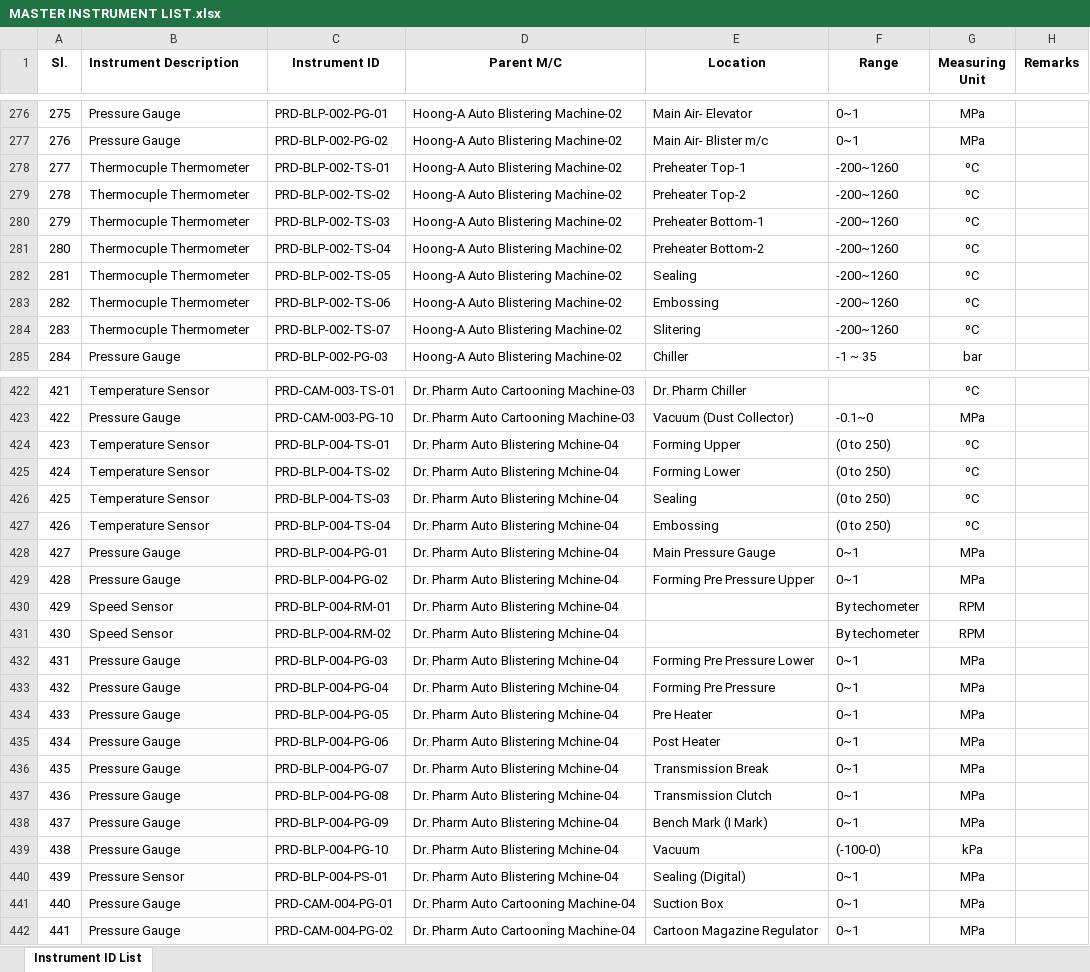
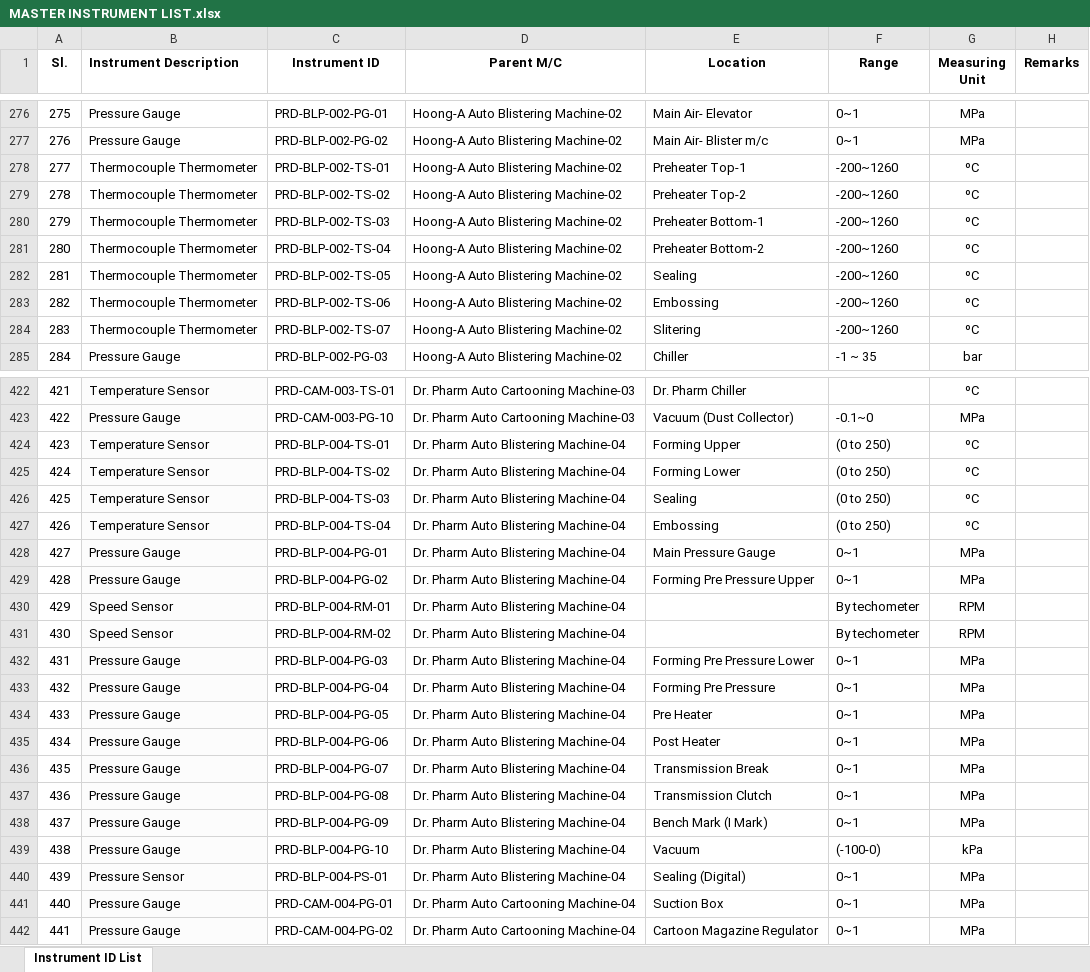
Before and after one commit to Arafat178/MACHINE-MASTER-REGISTER, an Excel workbook: MASTER INSTRUMENT LIST.xlsx, sheet Instrument ID List, drawn as a sheet; only a part is shown, gaps mark what is left out; values as stored, in another font and other column widths than the file's, no borders; conditional formats not drawn; the diff covers the shown part only; the diff names each change by its address in the sheet, - before the commit and + after, or states it on an @@ line.

```diff
--- a/MASTER INSTRUMENT LIST.xlsx (sheet Instrument ID List)
+++ b/MASTER INSTRUMENT LIST.xlsx (sheet Instrument ID List)
-B278:B284 (Instrument Description): Thermocuple Thermometer
+B278:B284 (Instrument Description): Thermocouple Thermometer
-D424:D440 (Parent M/C): Dr. Pharm Auto Blistering Mchine-04
+D424:D440 (Parent M/C): Dr. Pharm Auto Blistering Machine-04
```
Also changed, not shown: 46 edited cells elsewhere in this sheet.
